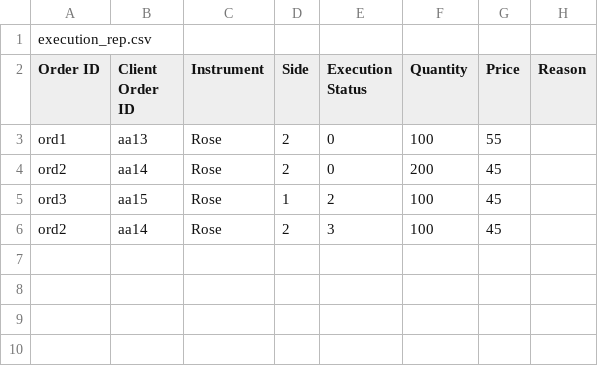
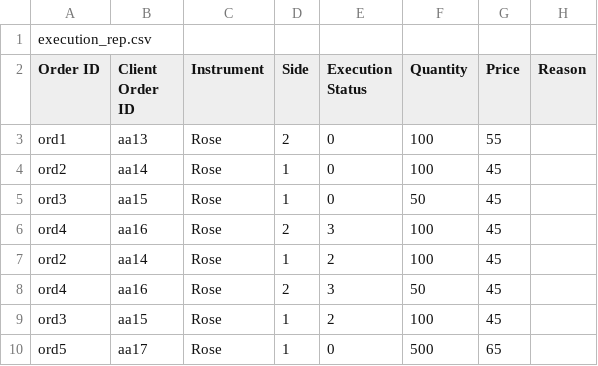
Before and after one commit to Saeedha-N/Flower-Exchange-Project-by-GoGetters, a CSV file: Execution_Rep.csv, drawn as a sheet.

```diff
--- a/Execution_Rep.csv
+++ b/Execution_Rep.csv
@@ -3,4 +3,8 @@ Order ID, Client Order ID, Instrument, Side, Execution Status, Quantity, Price,
 ord1,aa13,Rose,2,0,100,55,
-ord2,aa14,Rose,2,0,200,45,
+ord2,aa14,Rose,1,0,100,45,
+ord3,aa15,Rose,1,0,50,45,
+ord4,aa16,Rose,2,3,100,45,
+ord2,aa14,Rose,1,2,100,45,
+ord4,aa16,Rose,2,3,50,45,
 ord3,aa15,Rose,1,2,100,45,
-ord2,aa14,Rose,2,3,100,45,
+ord5,aa17,Rose,1,0,500,65,
```
Also changed, not shown: 3 other files.
